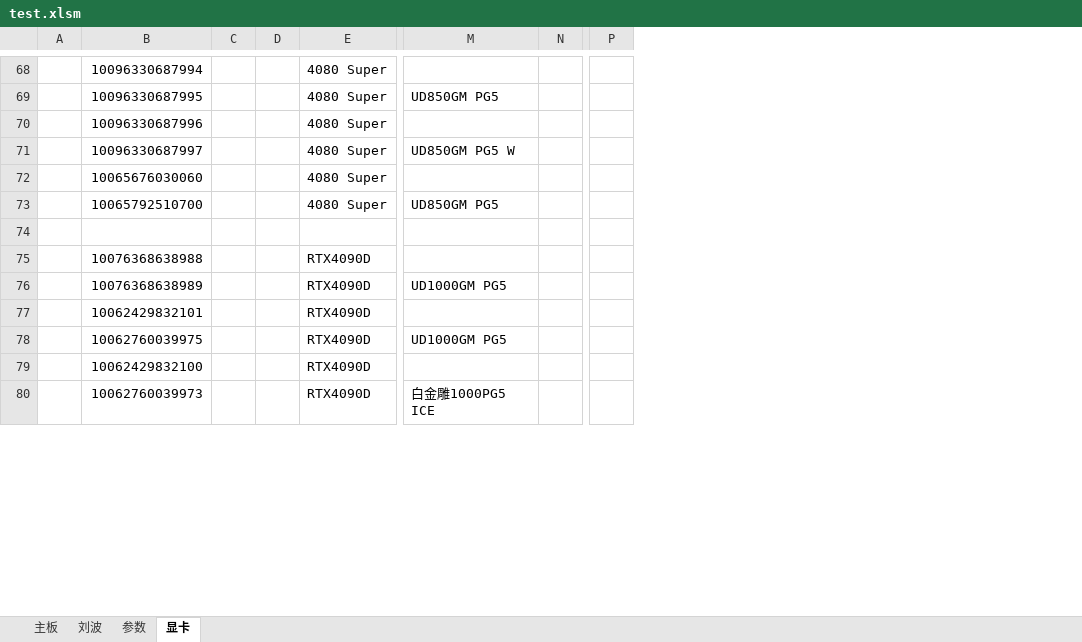
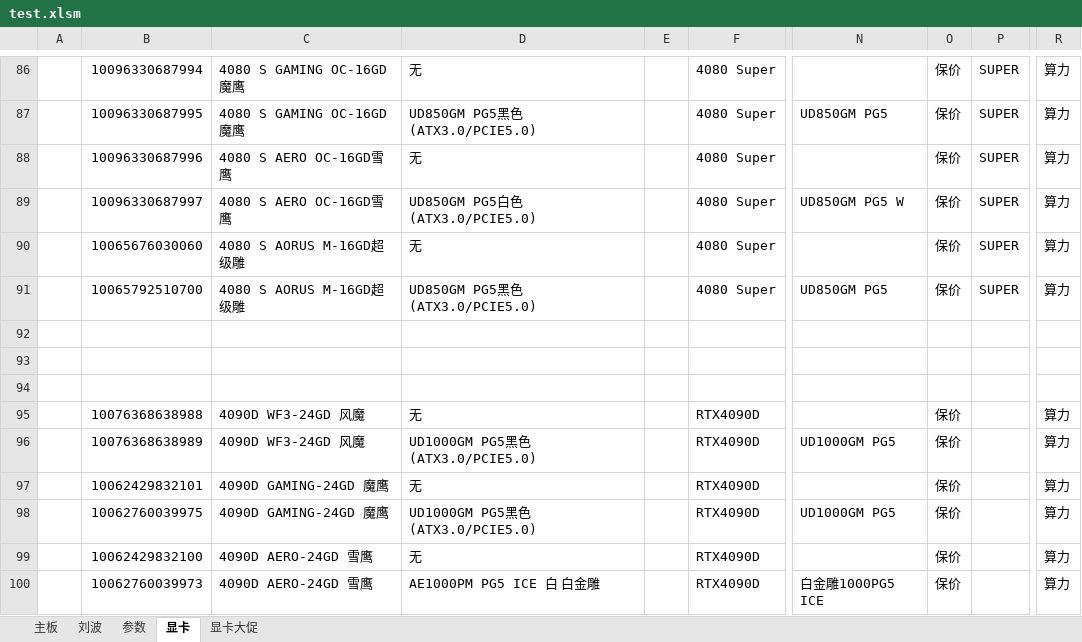
Before and after one commit to irx999/ps_of_py, an Excel workbook: test.xlsm, sheet 显卡, drawn as a sheet; only a part is shown, gaps mark what is left out; values as stored, in another font and other column widths than the file's, no borders; charts and pictures and table styles not drawn; removed rows and columns are numbered as before the commit, all else as after; rows hold the shown columns only; the diff covers the shown part only; the diff names each change by its address in the sheet, - before the commit and + after, or states it on an @@ line.

```diff
--- a/test.xlsm (sheet 显卡)
+++ b/test.xlsm (sheet 显卡)
+sheet tab: 显卡大促
-column C, empty
-column D, empty
+column C, rows 86-91: 4080 S GAMING OC-16GD魔鹰 | 4080 S GAMING OC-16GD魔鹰 | 4080 S AERO OC-16GD雪鹰 | 4080 S AERO OC-16GD雪鹰 | 4080 S AORUS M-16GD超级雕 | 4080 S AORUS M-16GD超级雕; rows 95-100: 4090D WF3-24GD 风魔 | 4090D WF3-24GD 风魔 | 4090D GAMING-24GD 魔鹰 | 4090D GAMING-24GD 魔鹰 | 4090D AERO-24GD 雪鹰 | 4090D AERO-24GD 雪鹰
+column D, rows 86-91: 无 | UD850GM PG5黑色(ATX3.0/PCIE5.0) | 无 | UD850GM PG5白色(ATX3.0/PCIE5.0) | 无 | UD850GM PG5黑色(ATX3.0/PCIE5.0); rows 95-100: 无 | UD1000GM PG5黑色(ATX3.0/PCIE5.0) | 无 | UD1000GM PG5黑色(ATX3.0/PCIE5.0) | 无 | AE1000PM PG5 ICE 白 白金雕
+column E, empty
-column N, empty
+column O, rows 86-91: all 保价; rows 95-100: all 保价
+column P, rows 86-91: all SUPER
-column P, empty
+column R, rows 86-91: all 算力; rows 95-100: all 算力
+row 93: (empty)
+row 94: (empty)
```
Also changed, not shown: 24 added rows, 26 edited cells, cell formats and merged cells elsewhere in this sheet, charts or pictures.
